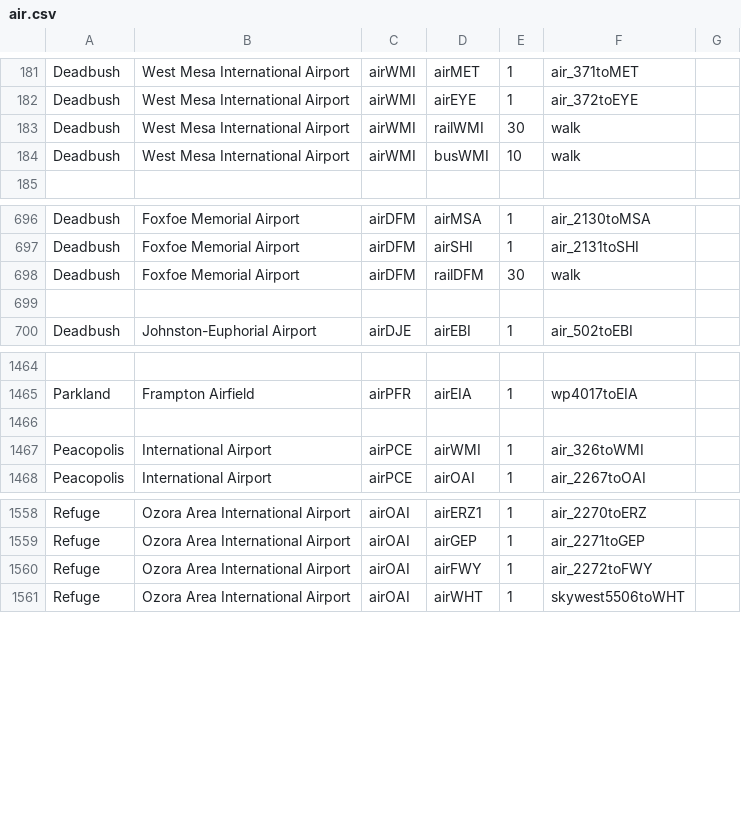
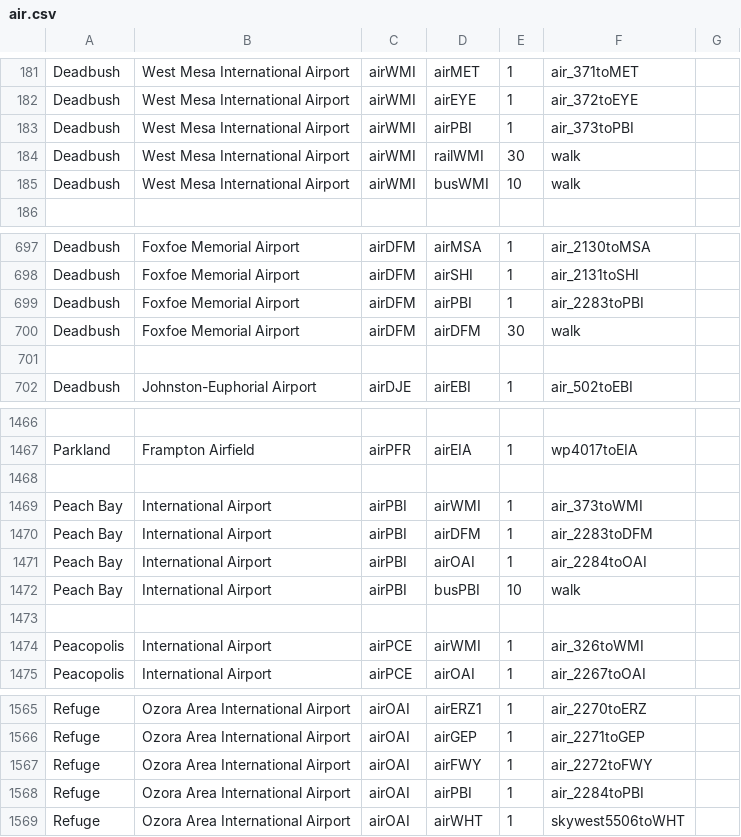
Before and after one commit to KittyCat11231/Feline-Holdings, a CSV file: src/intraroute/data/pathfinding/air.csv, drawn as a sheet; only a part is shown, gaps mark what is left out.

```diff
--- a/src/intraroute/data/pathfinding/air.csv
+++ b/src/intraroute/data/pathfinding/air.csv
@@ -182,2 +182,3 @@ Deadbush,West Mesa International Airport,airWMI,airMET,1,air_371toMET,
 Deadbush,West Mesa International Airport,airWMI,airEYE,1,air_372toEYE,
+Deadbush,West Mesa International Airport,airWMI,airPBI,1,air_373toPBI,
 Deadbush,West Mesa International Airport,airWMI,railWMI,30,walk,
@@ -697,3 +698,4 @@ Deadbush,Foxfoe Memorial Airport,airDFM,airMSA,1,air_2130toMSA,
 Deadbush,Foxfoe Memorial Airport,airDFM,airSHI,1,air_2131toSHI,
-Deadbush,Foxfoe Memorial Airport,airDFM,railDFM,30,walk,
+Deadbush,Foxfoe Memorial Airport,airDFM,airPBI,1,air_2283toPBI,
+Deadbush,Foxfoe Memorial Airport,airDFM,airDFM,30,walk,
 ,,,,,,
@@ -1466,2 +1468,7 @@ Parkland,Frampton Airfield,airPFR,airEIA,1,wp4017toEIA,
 ,,,,,,
+Peach Bay,International Airport,airPBI,airWMI,1,air_373toWMI,
+Peach Bay,International Airport,airPBI,airDFM,1,air_2283toDFM,
+Peach Bay,International Airport,airPBI,airOAI,1,air_2284toOAI,
+Peach Bay,International Airport,airPBI,busPBI,10,walk,
+,,,,,,
 Peacopolis,International Airport,airPCE,airWMI,1,air_326toWMI,
@@ -1560,2 +1567,3 @@ Refuge,Ozora Area International Airport,airOAI,airGEP,1,air_2271toGEP,
 Refuge,Ozora Area International Airport,airOAI,airFWY,1,air_2272toFWY,
+Refuge,Ozora Area International Airport,airOAI,airPBI,1,air_2284toPBI,
 Refuge,Ozora Area International Airport,airOAI,airWHT,1,skywest5506toWHT,
```
Also changed, not shown: src/intraroute/data/pathfinding/bus.csv, src/intraroute/data/ui/routes/air.csv, 9 other files.
